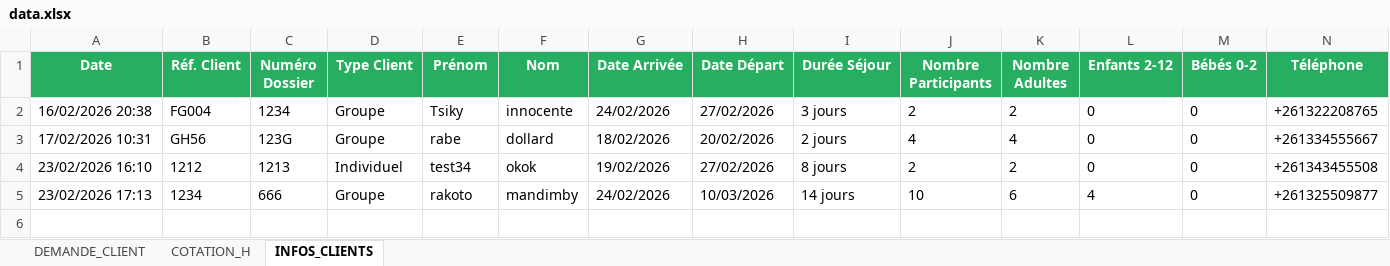
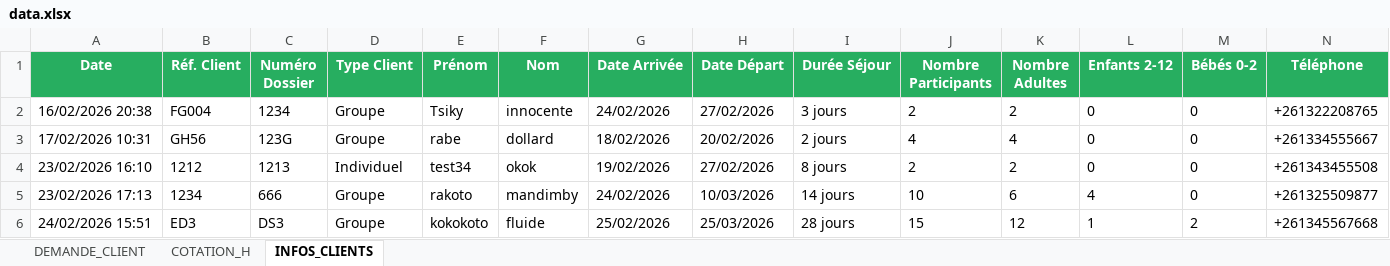
Before and after one commit to Ravic110/Lahimena, an Excel workbook: data.xlsx, sheet INFOS_CLIENTS, drawn as a sheet; only a part is shown; values as stored, in another font and other column widths than the file's, no borders; rows hold the shown columns only; the diff names each change by its address in the sheet, - before the commit and + after, or states it on an @@ line.

Commit message:
Client cotation list

```diff
--- a/data.xlsx (sheet INFOS_CLIENTS)
+++ b/data.xlsx (sheet INFOS_CLIENTS)
+row 6: 24/02/2026 15:51 | ED3 | DS3 | Groupe | kokokoto | fluide | 25/02/2026 | 25/03/2026 | 28 jours | 15 | 12 | 1 | 2 | +261345567668
```
Also changed, not shown: sheet COTATION_H, sheet DEMANDE_CLIENT, 5 other files.
